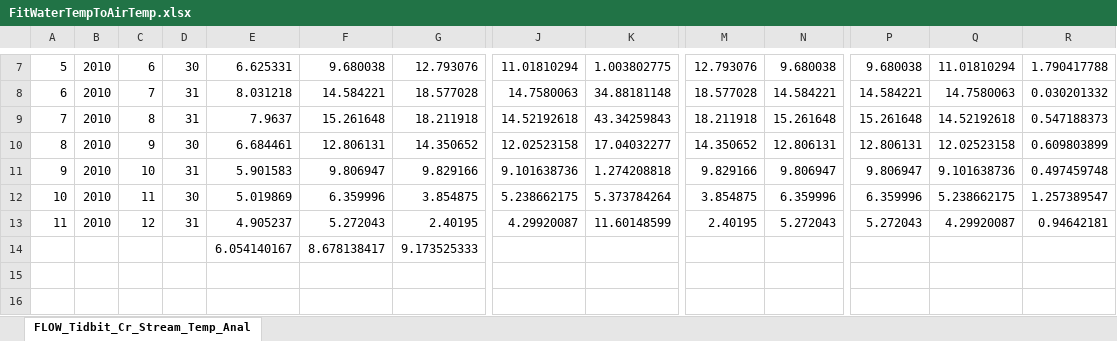
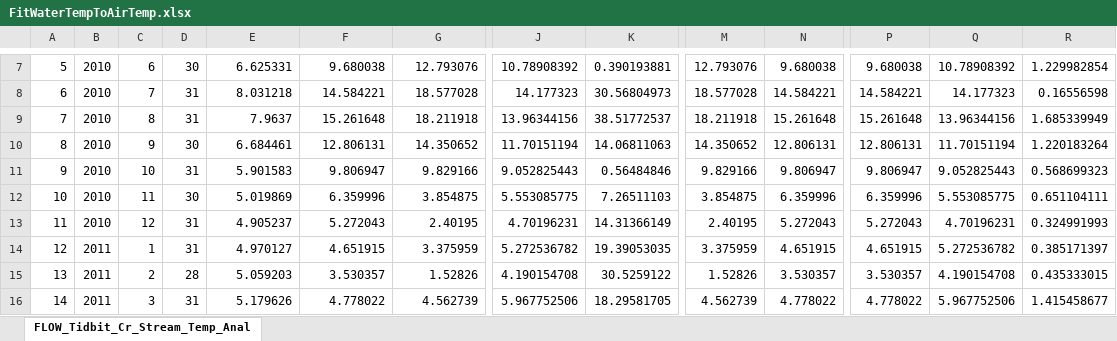
Before and after one commit to DavidConklin1947/CW3M, an Excel workbook: DataCW3M/SkillAssessment/FitWaterTempToAirTemp.xlsx, sheet FLOW_Tidbit_Cr_Stream_Temp_Anal, drawn as a sheet; only a part is shown, gaps mark what is left out; values as stored, in another font and other column widths than the file's, no borders; charts and pictures not drawn; removed rows and columns are numbered as before the commit, all else as after; rows hold the shown columns only; the diff covers the shown part only; the diff names each change by its address in the sheet, - before the commit and + after, or states it on an @@ line.

```diff
--- a/DataCW3M/SkillAssessment/FitWaterTempToAirTemp.xlsx (sheet FLOW_Tidbit_Cr_Stream_Temp_Anal)
+++ b/DataCW3M/SkillAssessment/FitWaterTempToAirTemp.xlsx (sheet FLOW_Tidbit_Cr_Stream_Temp_Anal)
-J7: 11.01810294
+J7: 10.78908392
-K7: 1.003802775
+K7: 0.390193881
-Q7: 11.01810294
+Q7: 10.78908392
-R7: 1.790417788
+R7: 1.229982854
-J8: 14.7580063
+J8: 14.177323
-K8: 34.88181148
+K8: 30.56804973
-Q8: 14.7580063
+Q8: 14.177323
-R8: 0.030201332
+R8: 0.16556598
-J9: 14.52192618
+J9: 13.96344156
-K9: 43.34259843
+K9: 38.51772537
-Q9: 14.52192618
+Q9: 13.96344156
-R9: 0.547188373
+R9: 1.685339949
-J10: 12.02523158
+J10: 11.70151194
-K10: 17.04032277
+K10: 14.06811063
-Q10: 12.02523158
+Q10: 11.70151194
-R10: 0.609803899
+R10: 1.220183264
-J11: 9.101638736
+J11: 9.052825443
-K11: 1.274208818
+K11: 0.56484846
-Q11: 9.101638736
+Q11: 9.052825443
-R11: 0.497459748
+R11: 0.568699323
-J12: 5.238662175
+J12: 5.553085775
-K12: 5.373784264
+K12: 7.26511103
-Q12: 5.238662175
+Q12: 5.553085775
-R12: 1.257389547
+R12: 0.651104111
-J13: 4.29920087
+J13: 4.70196231
-K13: 11.60148599
+K13: 14.31366149
-Q13: 4.29920087
+Q13: 4.70196231
-R13: 0.94642181
+R13: 0.324991993
-row 14:  |  |  |  | 6.054140167 | 8.678138417 | 9.173525333
+row 14: 12 | 2011 | 1 | 31 | 4.970127 | 4.651915 | 3.375959 | 5.272536782 | 19.39053035 | 3.375959 | 4.651915 | 4.651915 | 5.272536782 | 0.385171397
+row 15: 13 | 2011 | 2 | 28 | 5.059203 | 3.530357 | 1.52826 | 4.190154708 | 30.5259122 | 1.52826 | 3.530357 | 3.530357 | 4.190154708 | 0.435333015
+row 16: 14 | 2011 | 3 | 31 | 5.179626 | 4.778022 | 4.562739 | 5.967752506 | 18.29581705 | 4.562739 | 4.778022 | 4.778022 | 5.967752506 | 1.415458677
```
Also changed, not shown: 94 added rows and 29 edited cells elsewhere in this sheet, charts or pictures, 5 other files.
